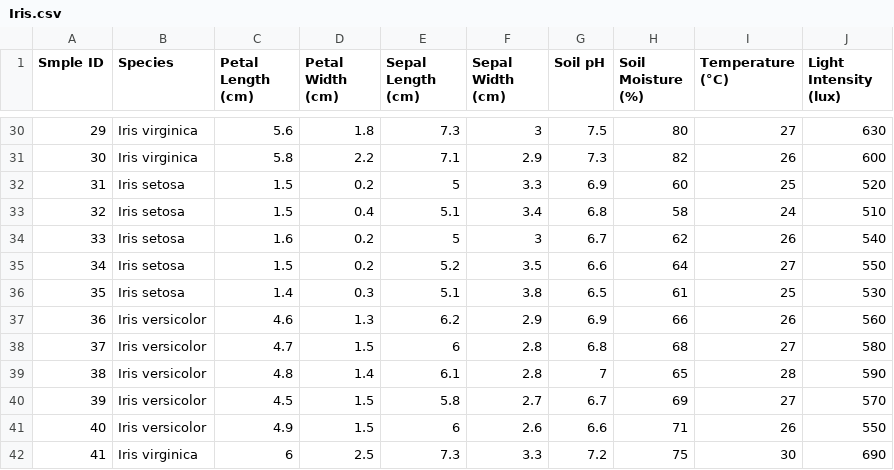
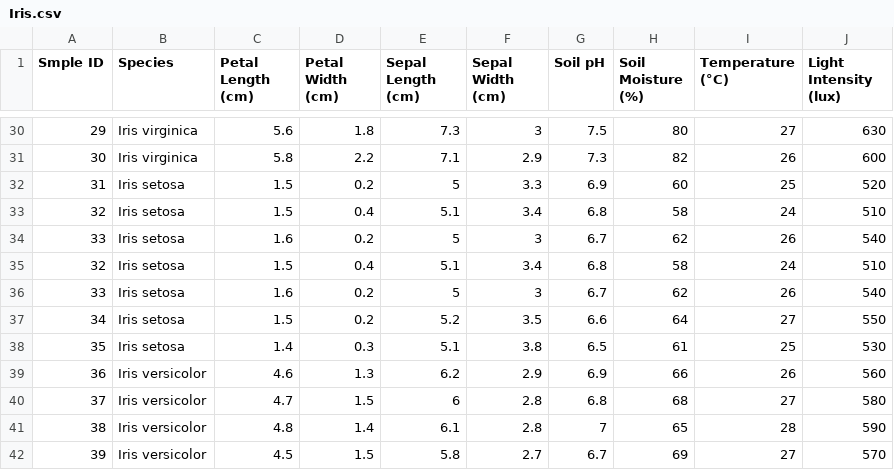
Before and after one commit to BijayLalPradhan/MSC, a CSV file: Iris.csv, drawn as a sheet; only a part is shown, gaps mark what is left out; the shorter side is filled out with more unchanged rows; the diff names each change by its address in the sheet, - before the commit and + after, or states it on an @@ line.

Commit message:
Iris.csv

```diff
--- a/Iris.csv
+++ b/Iris.csv
+row 35: 32 | Iris setosa | 1.5 | 0.4 | 5.1 | 3.4 | 6.8 | 58 | 24 | 510
+row 36: 33 | Iris setosa | 1.6 | 0.2 | 5 | 3 | 6.7 | 62 | 26 | 540
```
